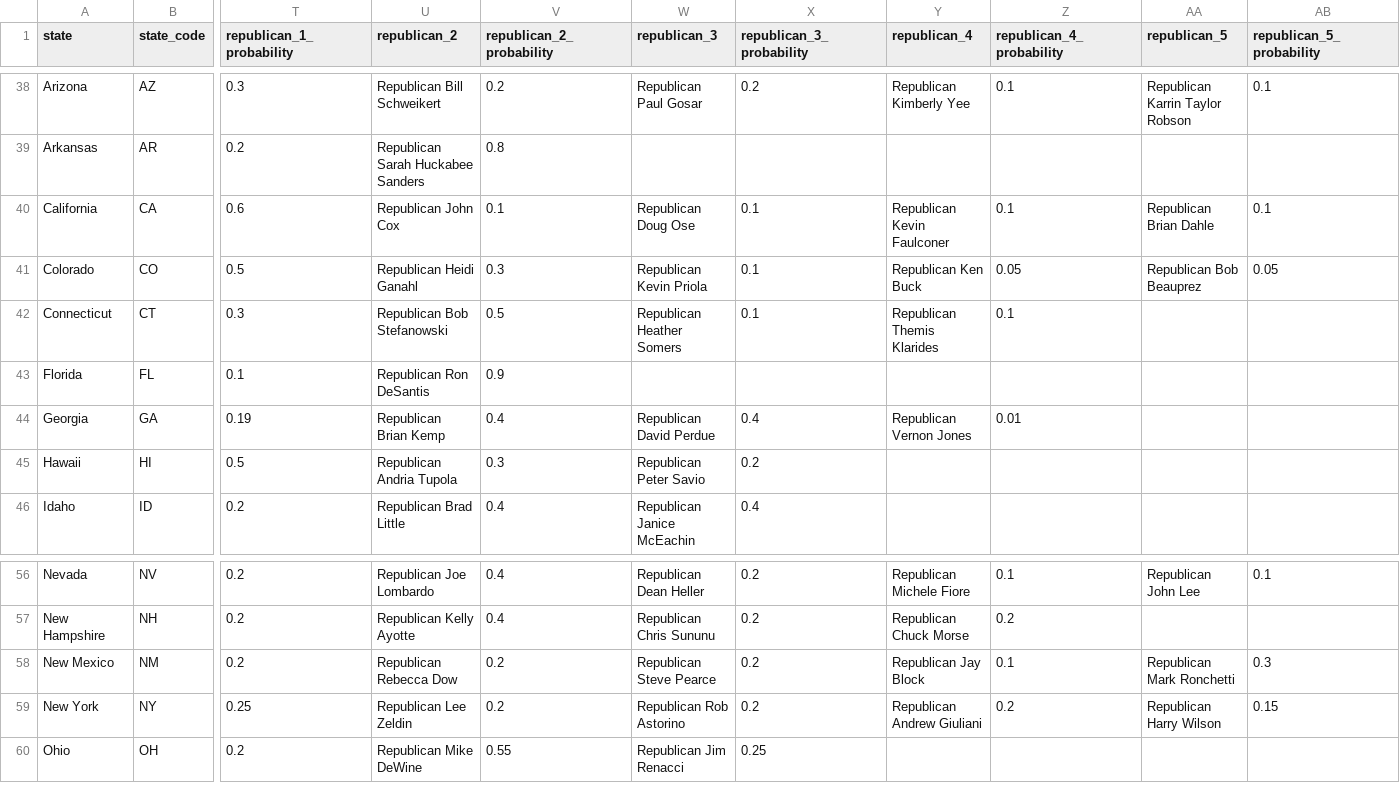
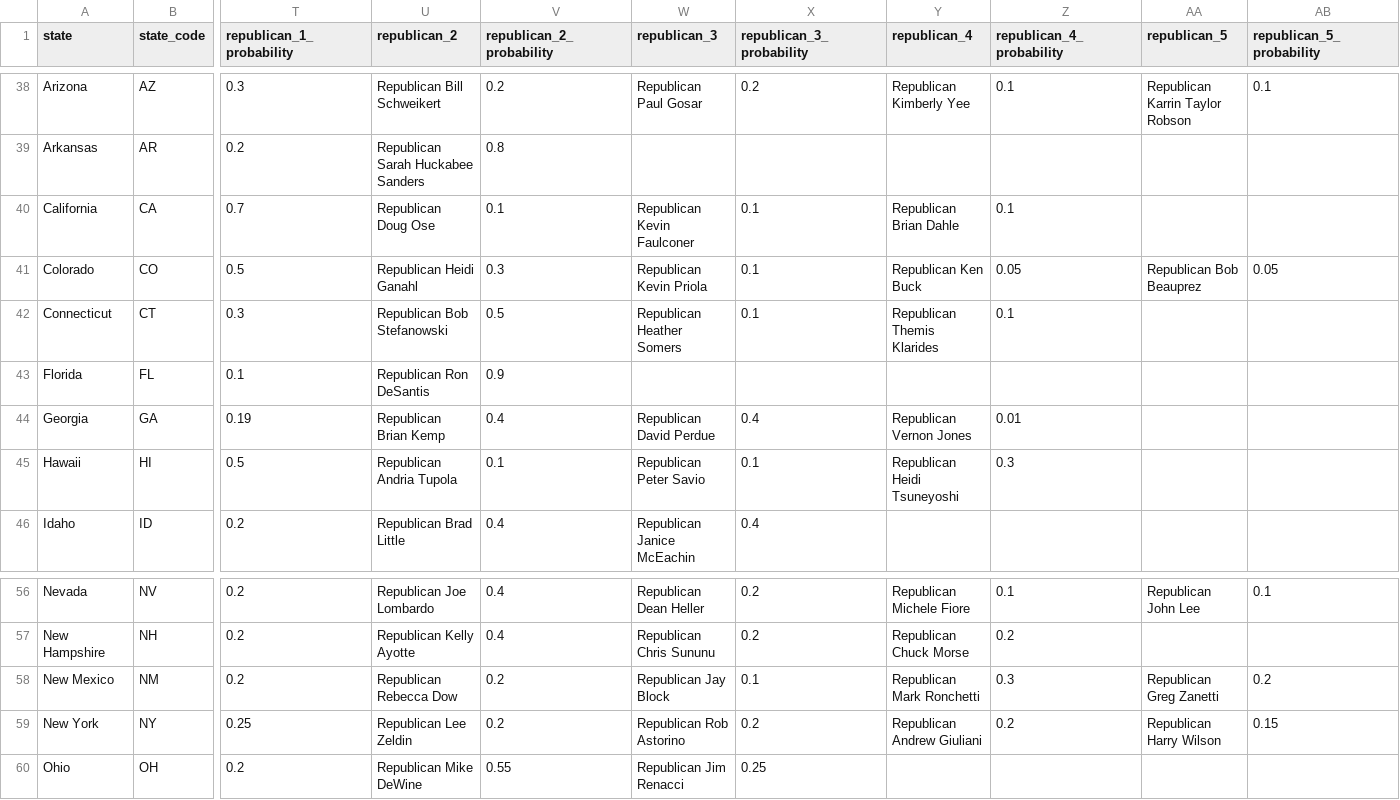
Before and after one commit to carnival-farmer/data, a CSV file: state_races.csv, drawn as a sheet; only a part is shown, gaps mark what is left out; the diff names each change by its address in the sheet, - before the commit and + after, or states it on an @@ line.

```diff
--- a/state_races.csv
+++ b/state_races.csv
-T40 (republican_1_probability): 0.6
+T40 (republican_1_probability): 0.7
-U40 (republican_2): Republican John Cox
+U40 (republican_2): Republican Doug Ose
-W40 (republican_3): Republican Doug Ose
+W40 (republican_3): Republican Kevin Faulconer
-Y40 (republican_4): Republican Kevin Faulconer
+Y40 (republican_4): Republican Brian Dahle
-AA40 (republican_5): Republican Brian Dahle
+AA40 (republican_5): (empty)
-AB40 (republican_5_probability): 0.1
+AB40 (republican_5_probability): (empty)
-V45 (republican_2_probability): 0.3
+V45 (republican_2_probability): 0.1
-X45 (republican_3_probability): 0.2
+X45 (republican_3_probability): 0.1
-Y45 (republican_4): (empty)
+Y45 (republican_4): Republican Heidi Tsuneyoshi
-Z45 (republican_4_probability): (empty)
+Z45 (republican_4_probability): 0.3
-W58 (republican_3): Republican Steve Pearce
+W58 (republican_3): Republican Jay Block
-X58 (republican_3_probability): 0.2
+X58 (republican_3_probability): 0.1
-Y58 (republican_4): Republican Jay Block
+Y58 (republican_4): Republican Mark Ronchetti
-Z58 (republican_4_probability): 0.1
+Z58 (republican_4_probability): 0.3
-AA58 (republican_5): Republican Mark Ronchetti
+AA58 (republican_5): Republican Greg Zanetti
-AB58 (republican_5_probability): 0.3
+AB58 (republican_5_probability): 0.2
```
Also changed, not shown: district_races.csv.
